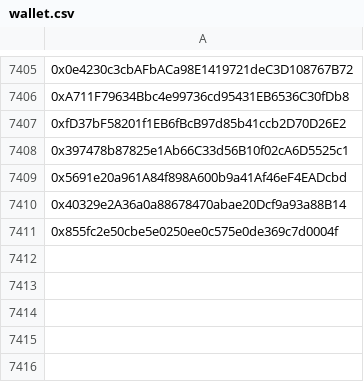
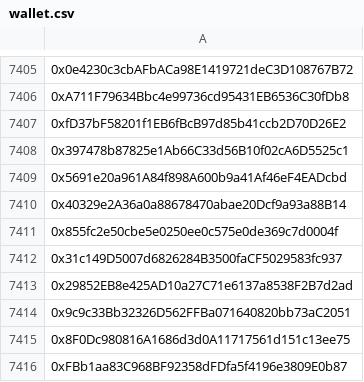
Before and after one commit to mx1000m/MyFiles, a CSV file: wallet.csv, drawn as a sheet; only a part is shown, gaps mark what is left out; the diff names each change by its address in the sheet, - before the commit and + after, or states it on an @@ line.

Commit message:
Update wallet.csv

```diff
--- a/wallet.csv
+++ b/wallet.csv
+row 7412: 0x31c149D5007d6826284B3500faCF5029583fc937
+row 7413: 0x29852EB8e425AD10a27C71e6137a8538F2B7d2ad
+row 7414: 0x9c9c33Bb32326D562FFBa071640820bb73aC2051
+row 7415: 0x8F0Dc980816A1686d3d0A11717561d151c13ee75
+row 7416: 0xFBb1aa83C968BF92358dFDfa5f4196e3809E0b87
```
